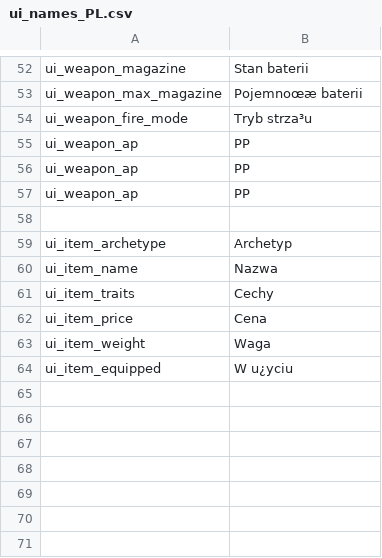
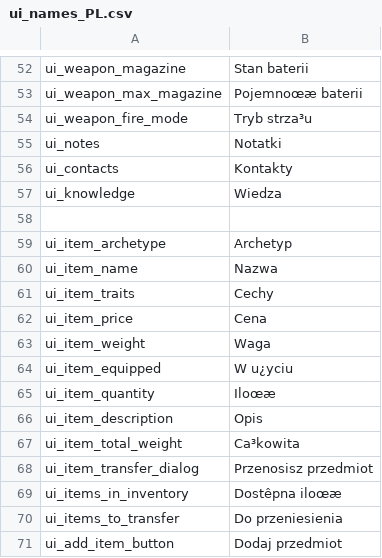
Before and after one commit to MeeMaster/Interactive_sheet, a CSV file: locales/ui_names_PL.csv, drawn as a sheet; only a part is shown, gaps mark what is left out; removed rows and columns are numbered as before the commit, all else as after; the diff names each change by its address in the sheet, - before the commit and + after, or states it on an @@ line.

```diff
--- a/locales/ui_names_PL.csv
+++ b/locales/ui_names_PL.csv
-row 55: ui_weapon_ap | PP
-row 56: ui_weapon_ap | PP
-row 57: ui_weapon_ap | PP
+row 55: ui_notes | Notatki
+row 56: ui_contacts | Kontakty
+row 57: ui_knowledge | Wiedza
+row 65: ui_item_quantity | Iloœæ
+row 66: ui_item_description | Opis
+row 67: ui_item_total_weight | Ca³kowita
+row 68: ui_item_transfer_dialog | Przenosisz przedmiot
+row 69: ui_items_in_inventory | Dostêpna iloœæ
+row 70: ui_items_to_transfer | Do przeniesienia
+row 71: ui_add_item_button | Dodaj przedmiot
```
Also changed, not shown: 7 other files.
